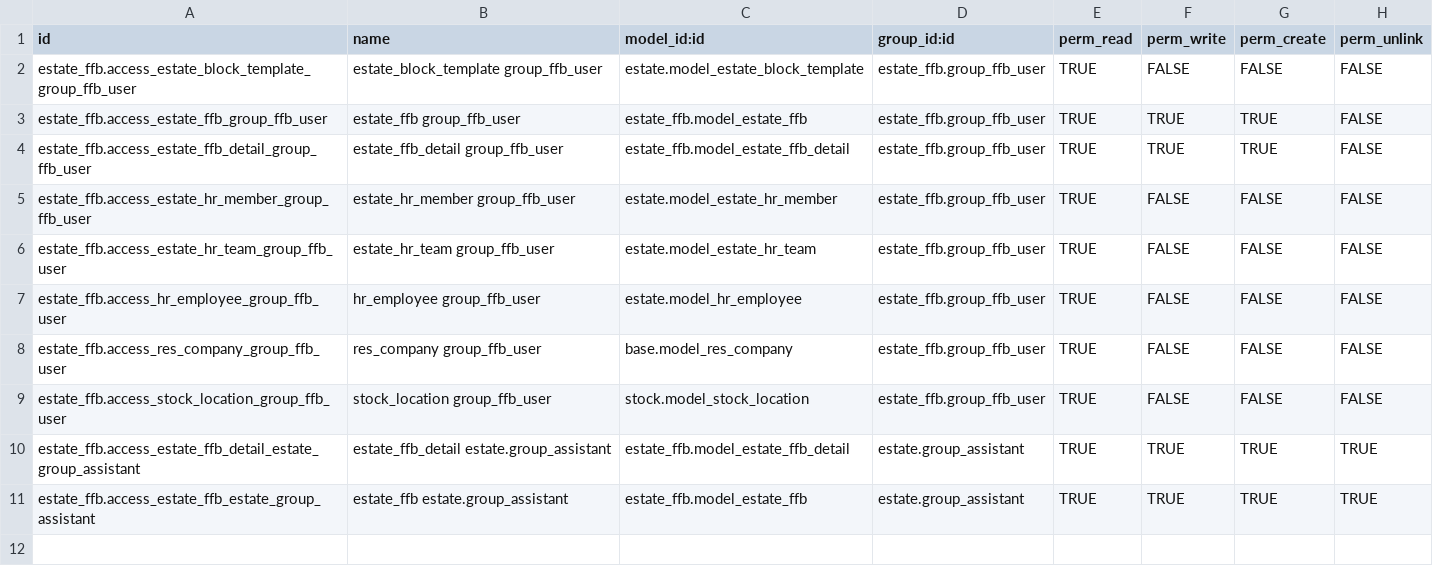
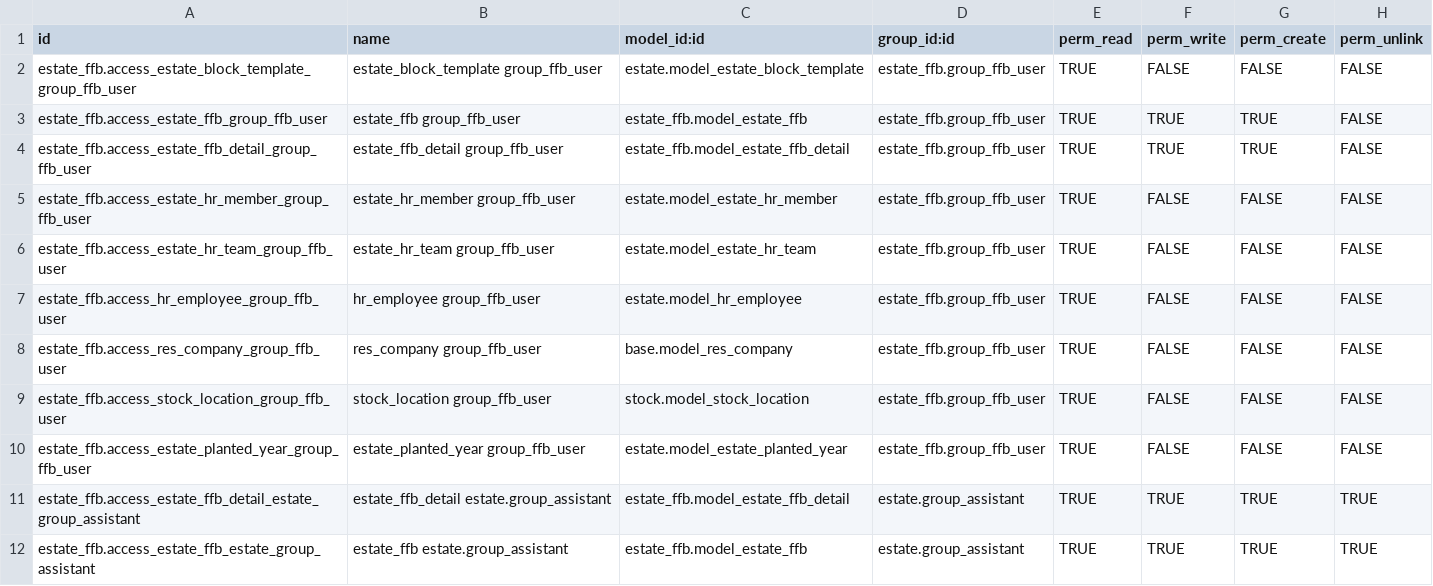
Before and after one commit to sutanto62/estate, a CSV file: estate_ffb/security/ir.model.access.csv, drawn as a sheet.

Commit message:
[ADD] estate_ffb: #845 - security & demo data
There is no demo data provided. Setup separate group of user. Kerani Panen
and Kerani Data should not hold by single user. Fix security to allow Kerani Panen
accessing estate block template (read & create) and planted year. Make sure to put
no_create_edit at every block_id.

[FIX] estate_payrollffb: #846 security

It didn't depends to estate. Module estate_payroll had estate dependency already. Fix menu and ACL.

[FIX] estate: wrong object name

Unable to view object name - no _description found.

[ADD] no module icon

Module: base_indonesia, budget_indonesia, estate_planning, estate_planting (+1 squashed commit)
Squashed commits:
[7885b1c] [ADD] estate_payrollffb: no module icon

```diff
--- a/estate_ffb/security/ir.model.access.csv
+++ b/estate_ffb/security/ir.model.access.csv
@@ -9,2 +9,3 @@ estate_ffb.access_res_company_group_ffb_user,res_company group_ffb_user,base.mod
 estate_ffb.access_stock_location_group_ffb_user,stock_location group_ffb_user,stock.model_stock_location,estate_ffb.group_ffb_user,TRUE,FALSE,FALSE,FALSE
+estate_ffb.access_estate_planted_year_group_ffb_user,estate_planted_year group_ffb_user,estate.model_estate_planted_year,estate_ffb.group_ffb_user,TRUE,FALSE,FALSE,FALSE
 estate_ffb.access_estate_ffb_detail_estate_group_assistant,estate_ffb_detail estate.group_assistant,estate_ffb.model_estate_ffb_detail,estate.group_assistant,TRUE,TRUE,TRUE,TRUE
```
Also changed, not shown: 16 other files.
